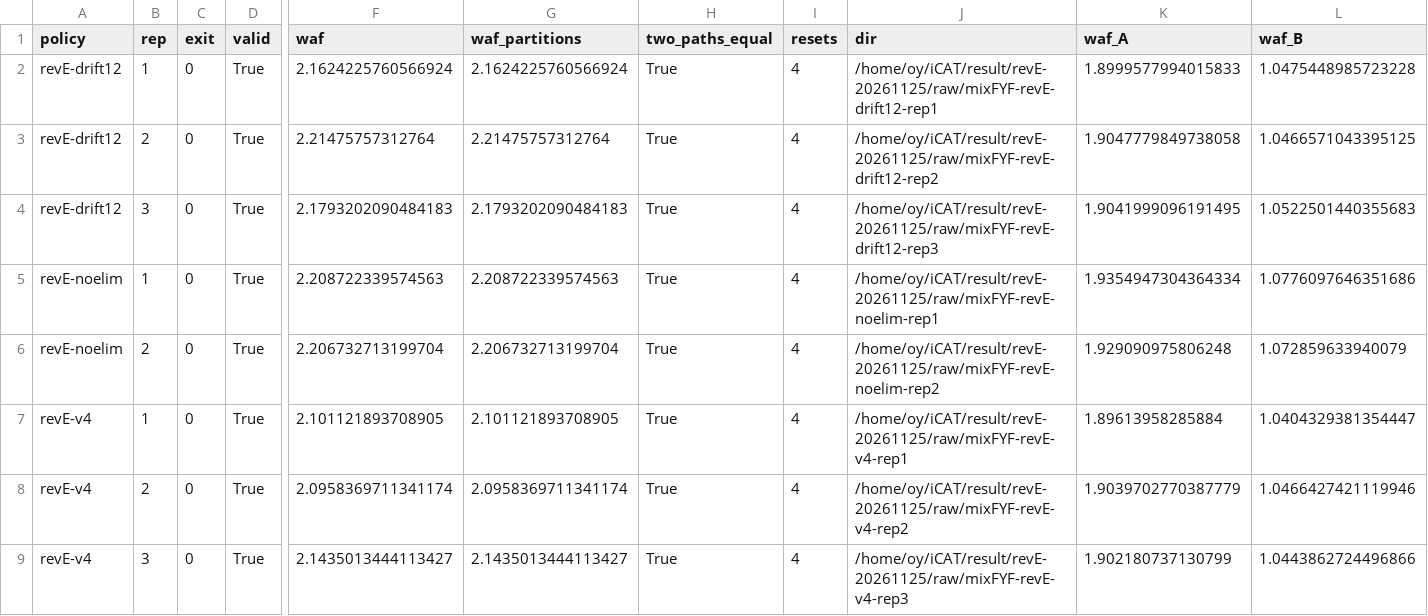
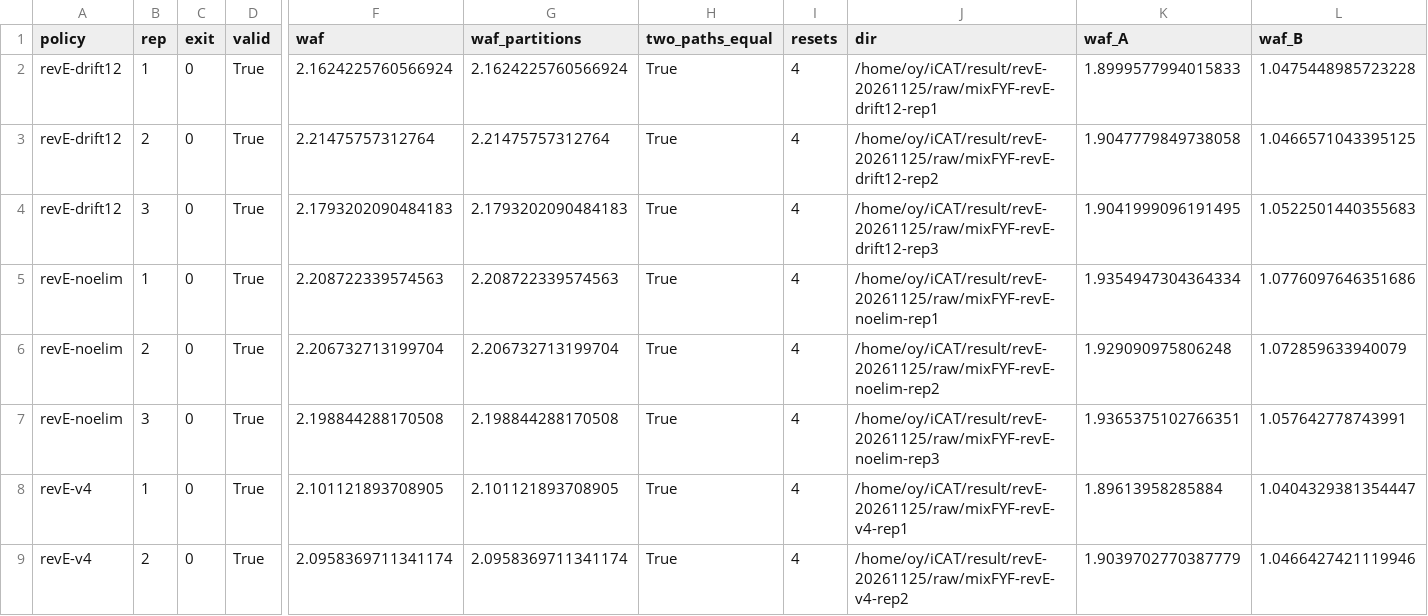
Before and after one commit to oyeong011/iCAT-experiments, a CSV file: result/revE-20261125-analysis/runs.csv, drawn as a sheet; only a part is shown, gaps mark what is left out; the shorter side is filled out with more unchanged rows; rows hold the shown columns only; the diff names each change by its address in the sheet, - before the commit and + after, or states it on an @@ line.

```diff
--- a/result/revE-20261125-analysis/runs.csv
+++ b/result/revE-20261125-analysis/runs.csv
+row 7: revE-noelim | 3 | 0 | True | 2.198844288170508 | 2.198844288170508 | True | 4 | /home/oy/iCAT/result/revE-20261125/raw/mixFYF-revE-noelim-rep3 | 1.9365375102766351 | 1.057642778743991
```
Also changed, not shown: result/revE-20261125-analysis/stats.csv, result/revE-20261125/checks.tsv, 44 other files.
